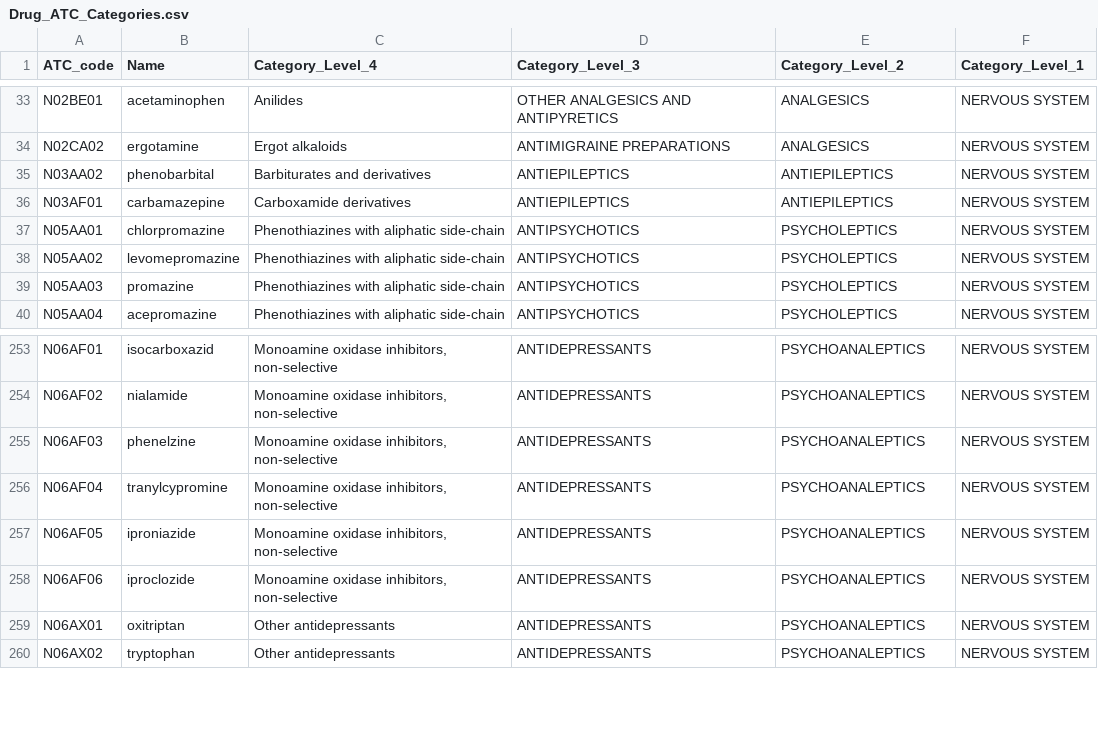
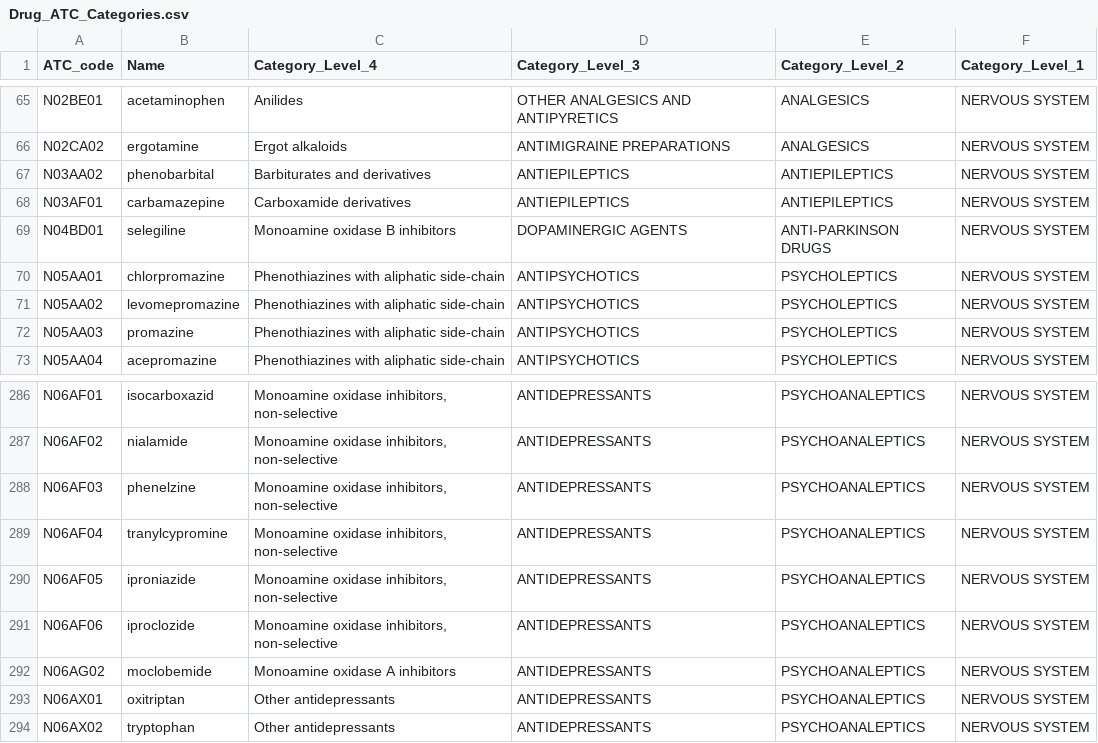
Before and after one commit to kforthman/effectsofglp1rasondepressionoutcomesinpatientswithmddandtrdSF, a CSV file: Data/Drug_ATC_Categories.csv, drawn as a sheet; only a part is shown, gaps mark what is left out; the diff covers the shown part only; the diff names each change by its address in the sheet, - before the commit and + after, or states it on an @@ line.

Commit message:
Adding to drug metadata. Formatting example for COSMOS. Adding all .json to .gitignore. Adding formatting and test scripts.

```diff
--- a/Data/Drug_ATC_Categories.csv
+++ b/Data/Drug_ATC_Categories.csv
+row 69: N04BD01 | selegiline | Monoamine oxidase B inhibitors | DOPAMINERGIC AGENTS | ANTI-PARKINSON DRUGS | NERVOUS SYSTEM
+row 292: N06AG02 | moclobemide | Monoamine oxidase A inhibitors | ANTIDEPRESSANTS | PSYCHOANALEPTICS | NERVOUS SYSTEM
```
Also changed, not shown: 1 added row and 32 moved rows elsewhere in this file, Data/DrugClasses.csv, 12 other files.
